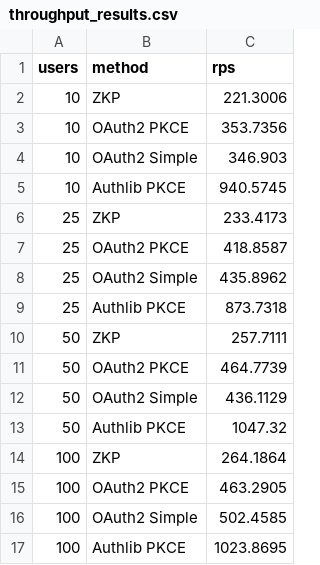
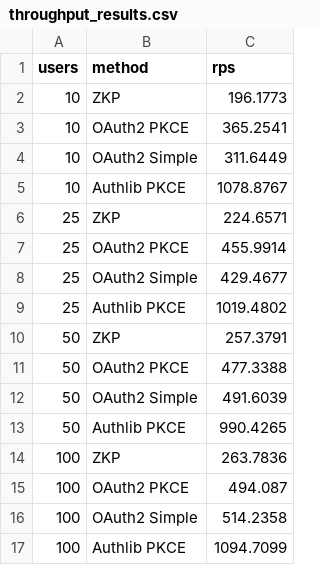
Before and after one commit to matei-rares-a/acas, a CSV file: qa/measurement/generated/throughput_results.csv, drawn as a sheet.

```diff
--- a/qa/measurement/generated/throughput_results.csv
+++ b/qa/measurement/generated/throughput_results.csv
@@ -1,17 +1,17 @@
 users,method,rps
-10,ZKP,221.3006
-10,OAuth2 PKCE,353.7356
-10,OAuth2 Simple,346.903
-10,Authlib PKCE,940.5745
-25,ZKP,233.4173
-25,OAuth2 PKCE,418.8587
-25,OAuth2 Simple,435.8962
-25,Authlib PKCE,873.7318
-50,ZKP,257.7111
-50,OAuth2 PKCE,464.7739
-50,OAuth2 Simple,436.1129
-50,Authlib PKCE,1047.32
-100,ZKP,264.1864
-100,OAuth2 PKCE,463.2905
-100,OAuth2 Simple,502.4585
-100,Authlib PKCE,1023.8695
+10,ZKP,196.1773
+10,OAuth2 PKCE,365.2541
+10,OAuth2 Simple,311.6449
+10,Authlib PKCE,1078.8767
+25,ZKP,224.6571
+25,OAuth2 PKCE,455.9914
+25,OAuth2 Simple,429.4677
+25,Authlib PKCE,1019.4802
+50,ZKP,257.3791
+50,OAuth2 PKCE,477.3388
+50,OAuth2 Simple,491.6039
+50,Authlib PKCE,990.4265
+100,ZKP,263.7836
+100,OAuth2 PKCE,494.087
+100,OAuth2 Simple,514.2358
+100,Authlib PKCE,1094.7099
```
Also changed, not shown: qa/measurement/generated/benchmark_results.csv, qa/measurement/generated/monitor_resources.csv, 24 other files.
